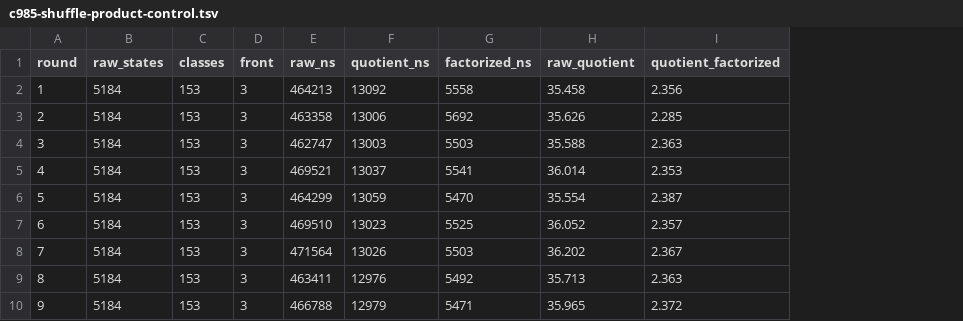
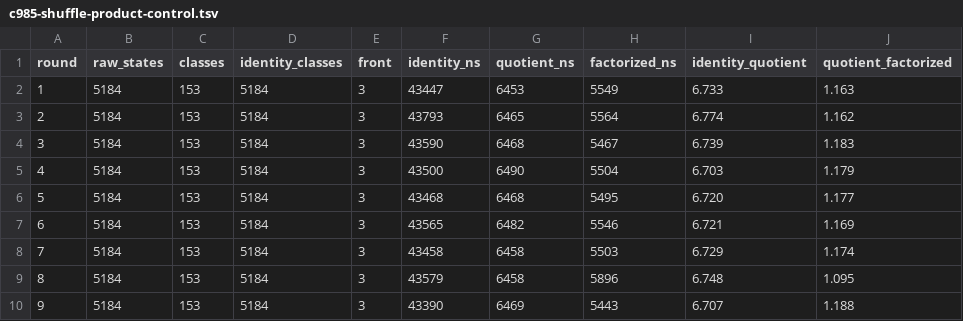
Before and after one commit to tavisrudd/othello, a TSV file: papers/complete-repair-ports/ergodis/evidence/c985-shuffle-product-control.tsv, drawn as a sheet; removed rows and columns are numbered as before the commit, all else as after; the diff names each change by its address in the sheet, - before the commit and + after, or states it on an @@ line.

Commit message:
feat(ergodis): prune Pareto evaluation to reachable classes

```diff
--- a/papers/complete-repair-ports/ergodis/evidence/c985-shuffle-product-control.tsv
+++ b/papers/complete-repair-ports/ergodis/evidence/c985-shuffle-product-control.tsv
+column D (identity_classes), rows 2-10: all 5184
-column E (raw_ns), rows 2-10: 464213 | 463358 | 462747 | 469521 | 464299 | 469510 | 471564 | 463411 | 466788
+column F (identity_ns), rows 2-10: 43447 | 43793 | 43590 | 43500 | 43468 | 43565 | 43458 | 43579 | 43390
-column H (raw_quotient), rows 2-10: 35.458 | 35.626 | 35.588 | 36.014 | 35.554 | 36.052 | 36.202 | 35.713 | 35.965
+column I (identity_quotient), rows 2-10: 6.733 | 6.774 | 6.739 | 6.703 | 6.720 | 6.721 | 6.729 | 6.748 | 6.707
-G2 (quotient_ns): 13092
+G2 (quotient_ns): 6453
-H2 (factorized_ns): 5558
+H2 (factorized_ns): 5549
-J2 (quotient_factorized): 2.356
+J2 (quotient_factorized): 1.163
-G3 (quotient_ns): 13006
+G3 (quotient_ns): 6465
-H3 (factorized_ns): 5692
+H3 (factorized_ns): 5564
-J3 (quotient_factorized): 2.285
+J3 (quotient_factorized): 1.162
-G4 (quotient_ns): 13003
+G4 (quotient_ns): 6468
-H4 (factorized_ns): 5503
+H4 (factorized_ns): 5467
-J4 (quotient_factorized): 2.363
+J4 (quotient_factorized): 1.183
-G5 (quotient_ns): 13037
+G5 (quotient_ns): 6490
-H5 (factorized_ns): 5541
+H5 (factorized_ns): 5504
-J5 (quotient_factorized): 2.353
+J5 (quotient_factorized): 1.179
-G6 (quotient_ns): 13059
+G6 (quotient_ns): 6468
-H6 (factorized_ns): 5470
+H6 (factorized_ns): 5495
-J6 (quotient_factorized): 2.387
+J6 (quotient_factorized): 1.177
-G7 (quotient_ns): 13023
+G7 (quotient_ns): 6482
-H7 (factorized_ns): 5525
+H7 (factorized_ns): 5546
-J7 (quotient_factorized): 2.357
+J7 (quotient_factorized): 1.169
-G8 (quotient_ns): 13026
+G8 (quotient_ns): 6458
-J8 (quotient_factorized): 2.367
+J8 (quotient_factorized): 1.174
-G9 (quotient_ns): 12976
+G9 (quotient_ns): 6458
-H9 (factorized_ns): 5492
+H9 (factorized_ns): 5896
-J9 (quotient_factorized): 2.363
+J9 (quotient_factorized): 1.095
-G10 (quotient_ns): 12979
+G10 (quotient_ns): 6469
-H10 (factorized_ns): 5471
+H10 (factorized_ns): 5443
-J10 (quotient_factorized): 2.372
+J10 (quotient_factorized): 1.188
```
Also changed, not shown: 8 other files.
